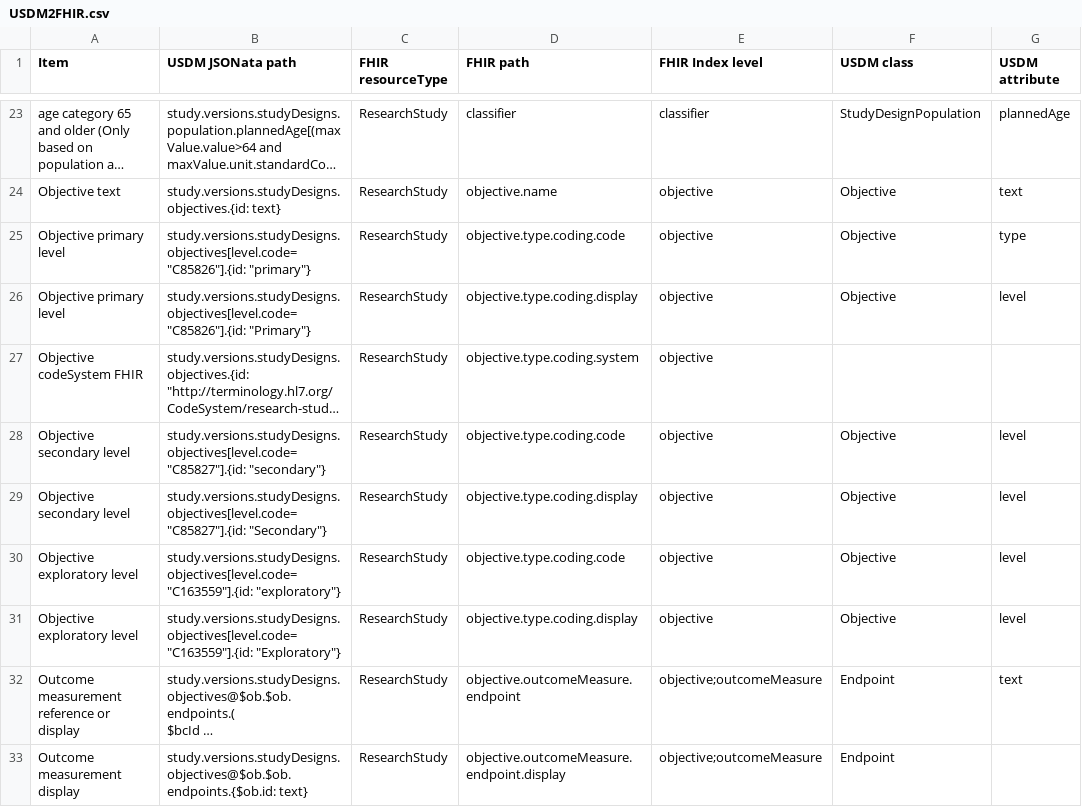
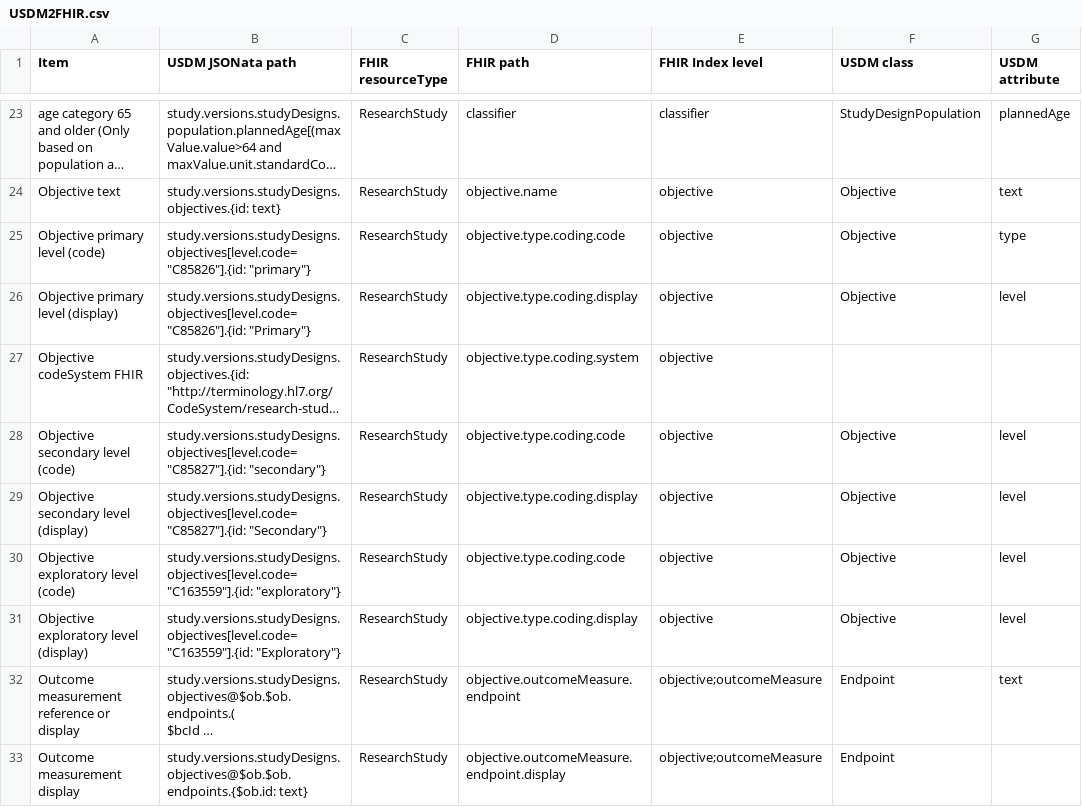
Before and after one commit to EfrosIonelu/USDM2FHIR, a CSV file: Map/USDM2FHIR.csv, drawn as a sheet; only a part is shown, gaps mark what is left out; long unchanged cells end in …; the diff names each change by its address in the sheet, - before the commit and + after, or states it on an @@ line.

```diff
--- a/Map/USDM2FHIR.csv
+++ b/Map/USDM2FHIR.csv
-A25 (Item): Objective primary level
+A25 (Item): Objective primary level (code)
-A26 (Item): Objective primary level
+A26 (Item): Objective primary level (display)
-A28 (Item): Objective secondary level
+A28 (Item): Objective secondary level (code)
-A29 (Item): Objective secondary level
+A29 (Item): Objective secondary level (display)
-A30 (Item): Objective exploratory level
+A30 (Item): Objective exploratory level (code)
-A31 (Item): Objective exploratory level
+A31 (Item): Objective exploratory level (display)
```
Also changed, not shown: 19 other files.
